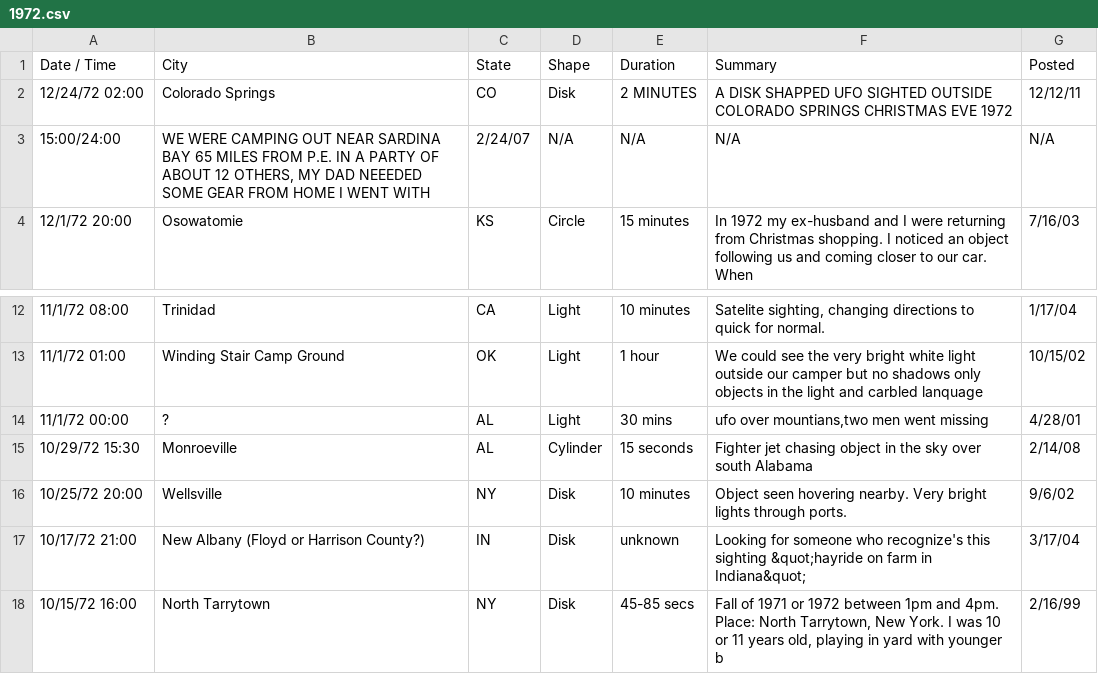
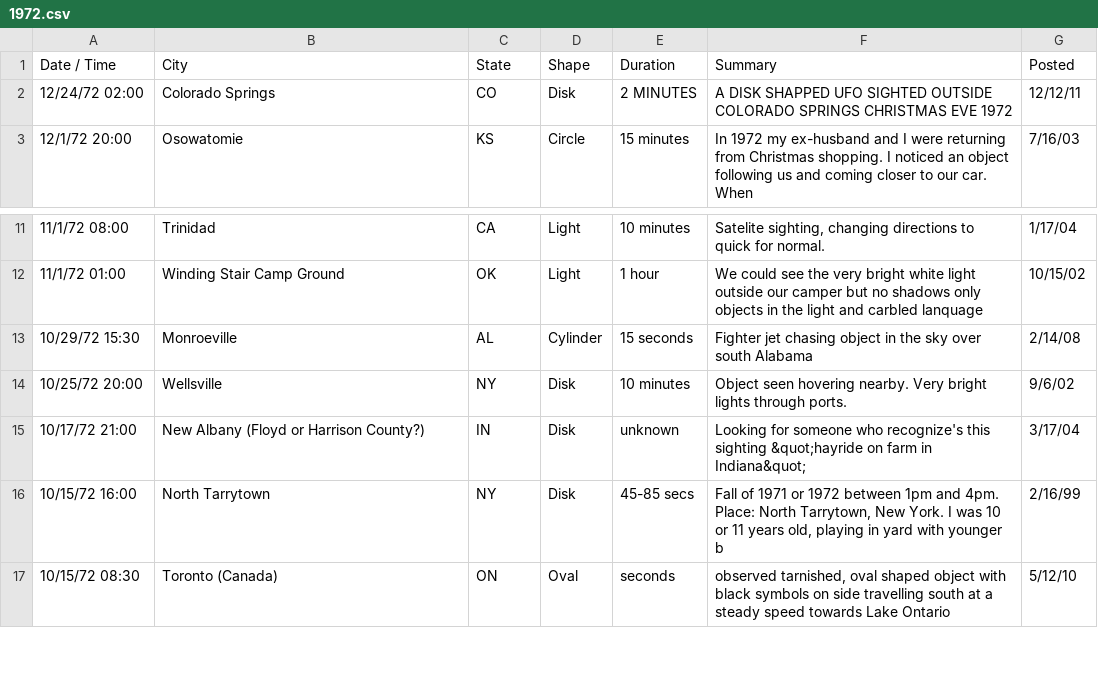
Before and after one commit to nfichter/d3proj, a CSV file: data/1972.csv, drawn as a sheet; only a part is shown, gaps mark what is left out; the shorter side is filled out with more unchanged rows.

```diff
--- a/data/1972.csv
+++ b/data/1972.csv
@@ -2,3 +2,2 @@
 "12/24/72 02:00","Colorado Springs","CO","Disk","2 MINUTES","A DISK SHAPPED UFO SIGHTED OUTSIDE COLORADO SPRINGS CHRISTMAS EVE 1972","12/12/11"
-"15:00/24:00","WE WERE CAMPING OUT NEAR SARDINA BAY 65 MILES FROM P.E.  IN A PARTY OF ABOUT 12 OTHERS, MY DAD NEEEDED SOME GEAR FROM HOME I WENT WITH","2/24/07","N/A","N/A","N/A","N/A"
 "12/1/72 20:00","Osowatomie","KS","Circle","15 minutes","In 1972 my ex-husband and I were returning from Christmas shopping. I noticed an object following us and coming closer to our car. When","7/16/03"
@@ -13,3 +12,2 @@
 "11/1/72 01:00","Winding Stair Camp Ground","OK","Light","1 hour","We could see the  very bright white light outside our camper but no shadows only objects in the light and carbled lanquage","10/15/02"
-"11/1/72 00:00","?","AL","Light","30 mins","ufo over mountians,two men went missing","4/28/01"
 "10/29/72 15:30","Monroeville","AL","Cylinder","15 seconds","Fighter jet chasing object in the sky over south Alabama","2/14/08"
```
Also changed, not shown: 50 other files.
